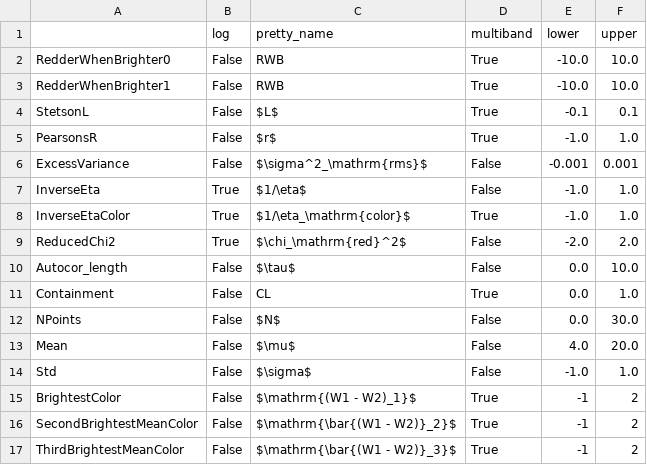
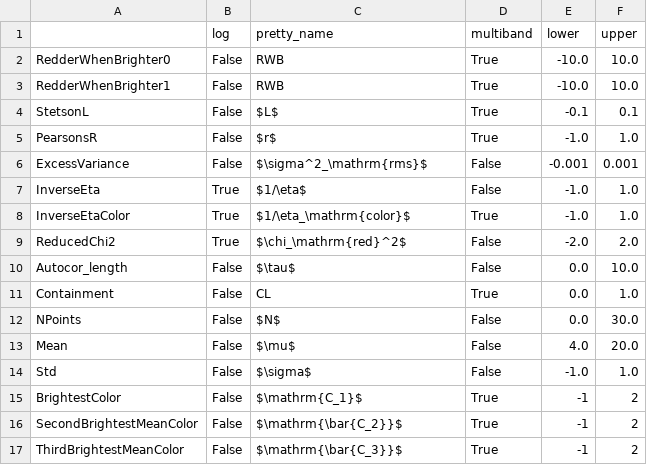
Before and after one commit to JannisNe/airgn, a CSV file: ampel/airgn/t3/metric_params.csv, drawn as a sheet.

Commit message:
better color labekls

```diff
--- a/ampel/airgn/t3/metric_params.csv
+++ b/ampel/airgn/t3/metric_params.csv
@@ -14,4 +14,4 @@ Mean,False,$\mu$,False,4.0,20.0
 Std,False,$\sigma$,False,-1.0,1.0
-BrightestColor,False,$\mathrm{(W1 - W2)_1}$,True,-1,2
-SecondBrightestMeanColor,False,$\mathrm{\bar{(W1 - W2)}_2}$,True,-1,2
-ThirdBrightestMeanColor,False,$\mathrm{\bar{(W1 - W2)}_3}$,True,-1,2
+BrightestColor,False,$\mathrm{C_1}$,True,-1,2
+SecondBrightestMeanColor,False,$\mathrm{\bar{C_2}}$,True,-1,2
+ThirdBrightestMeanColor,False,$\mathrm{\bar{C_3}}$,True,-1,2
```
